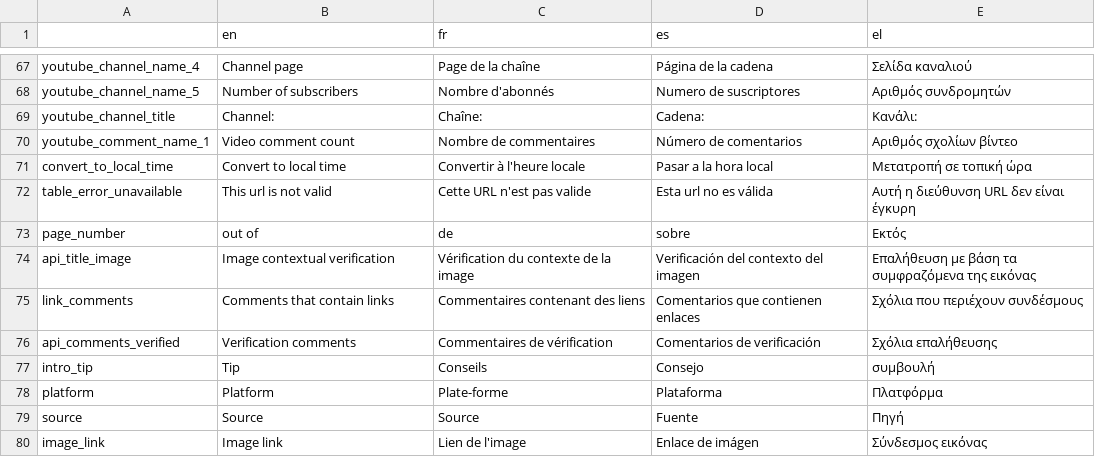
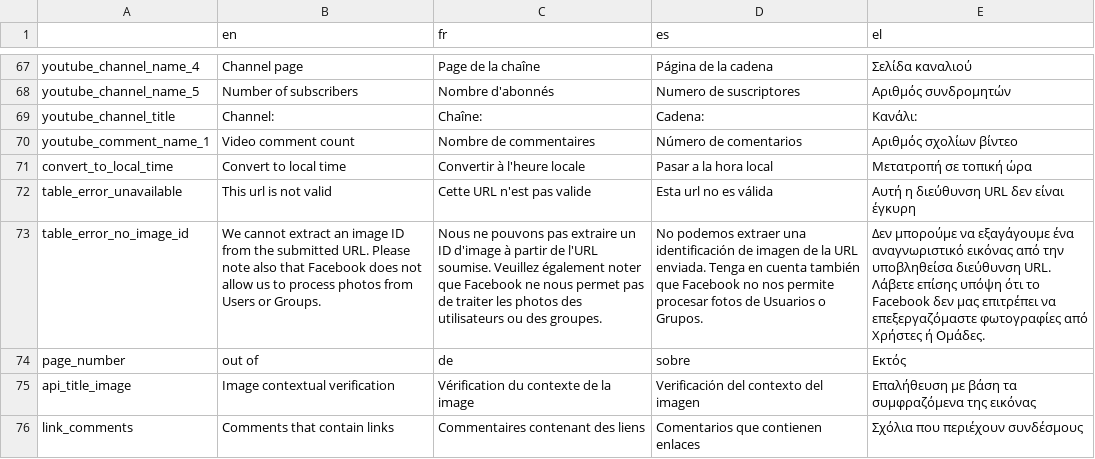
Before and after one commit to Xelgen/InVID-Translations, a TSV file: components/NavItems/tools/Analysis.tsv, drawn as a sheet; only a part is shown, gaps mark what is left out; the shorter side is filled out with more unchanged rows; the diff names each change by its address in the sheet, - before the commit and + after, or states it on an @@ line.

Commit message:
add analysis no image id

```diff
--- a/components/NavItems/tools/Analysis.tsv
+++ b/components/NavItems/tools/Analysis.tsv
+row 73: table_error_no_image_id | We cannot extract an image ID from the submitted URL. Please note also that Facebook does not allow us to process photos from Users or Groups. | Nous ne pouvons pas extraire un ID d'image à partir de l'URL soumise. Veuillez également noter que Facebook ne nous permet pas de traiter les photos des utilisateurs ou des groupes. | No podemos extraer una identificación de imagen de la URL enviada. Tenga en cuenta también que Facebook no nos permite procesar fotos de Usuarios o Grupos. | Δεν μπορούμε να εξαγάγουμε ένα αναγνωριστικό εικόνας από την υποβληθείσα διεύθυνση URL. Λάβετε επίσης υπόψη ότι το Facebook δεν μας επιτρέπει να επεξεργαζόμαστε φωτογραφίες από Χρήστες ή Ομάδες.
```
